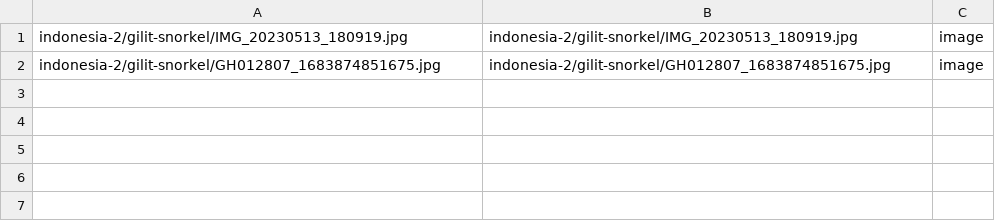
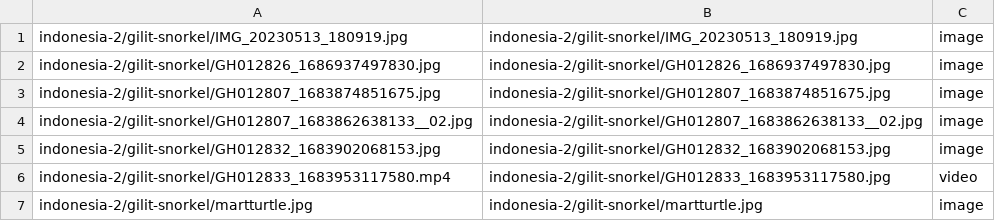
Before and after one commit to mcarolan/martsmusings, a CSV file: resources/indexes/indonesia-2/gilit-snorkel/index.csv, drawn as a sheet.

```diff
--- a/resources/indexes/indonesia-2/gilit-snorkel/index.csv
+++ b/resources/indexes/indonesia-2/gilit-snorkel/index.csv
@@ -1,2 +1,7 @@
 indonesia-2/gilit-snorkel/IMG_20230513_180919.jpg,indonesia-2/gilit-snorkel/IMG_20230513_180919.jpg,image
+indonesia-2/gilit-snorkel/GH012826_1686937497830.jpg,indonesia-2/gilit-snorkel/GH012826_1686937497830.jpg,image
 indonesia-2/gilit-snorkel/GH012807_1683874851675.jpg,indonesia-2/gilit-snorkel/GH012807_1683874851675.jpg,image
+indonesia-2/gilit-snorkel/GH012807_1683862638133__02.jpg,indonesia-2/gilit-snorkel/GH012807_1683862638133__02.jpg,image
+indonesia-2/gilit-snorkel/GH012832_1683902068153.jpg,indonesia-2/gilit-snorkel/GH012832_1683902068153.jpg,image
+indonesia-2/gilit-snorkel/GH012833_1683953117580.mp4,indonesia-2/gilit-snorkel/GH012833_1683953117580.jpg,video
+indonesia-2/gilit-snorkel/martturtle.jpg,indonesia-2/gilit-snorkel/martturtle.jpg,image
```
Also changed, not shown: resources/indexes/indonesia-2/boat-sandbar/index.csv, resources/indexes/indonesia-2/bonbon-accomodation/index.csv, 14 other files.
